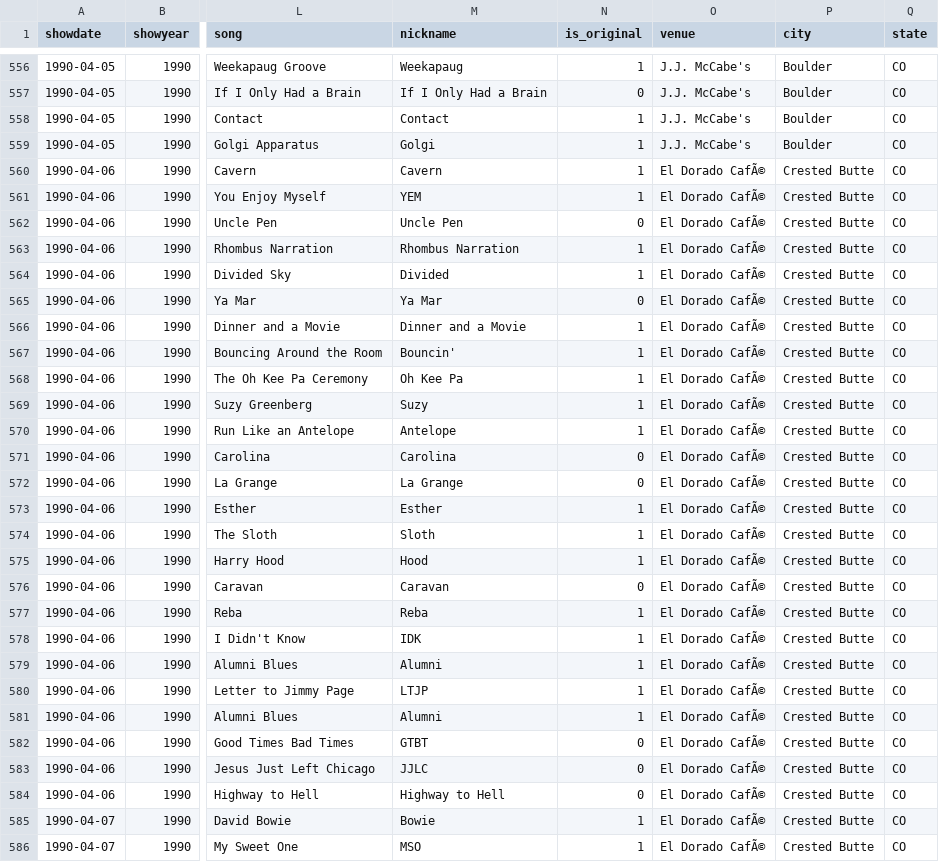
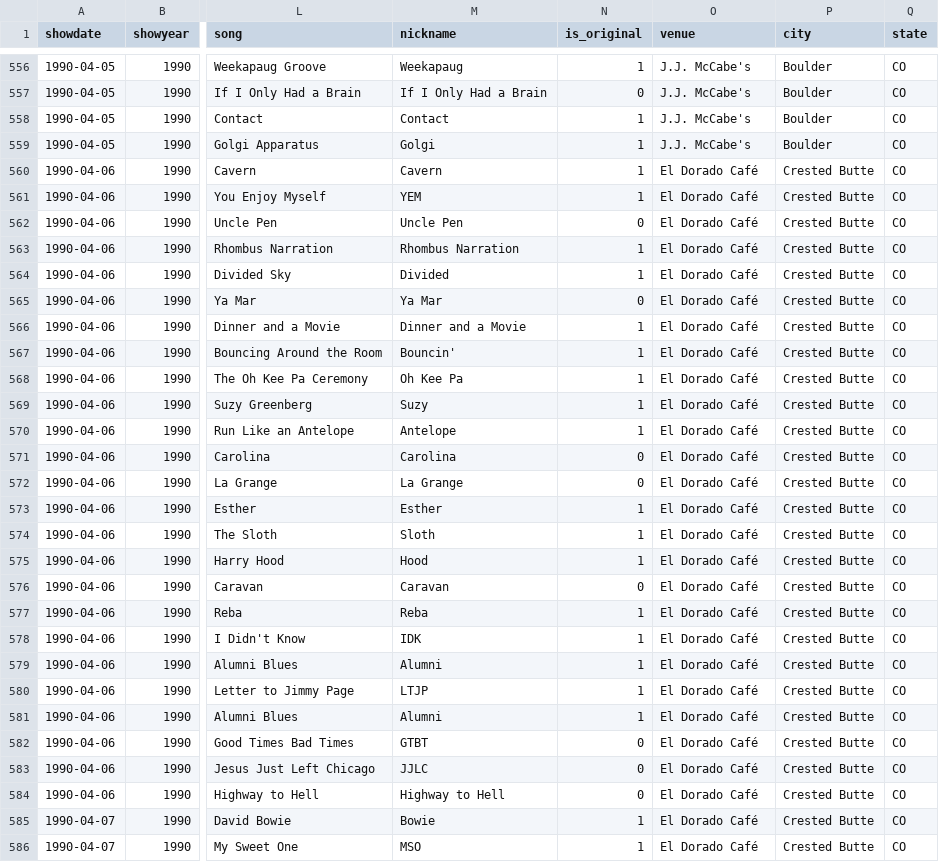
Before and after one commit to jwenerd/phish_setlists, a CSV file: data/csv/1990.csv, drawn as a sheet; only a part is shown, gaps mark what is left out; the diff covers the shown part only; the diff names each change by its address in the sheet, - before the commit and + after, or states it on an @@ line.

```diff
--- a/data/csv/1990.csv
+++ b/data/csv/1990.csv
-O560:O586 (venue): El Dorado CafÃ©
+O560:O586 (venue): El Dorado Café
```
Also changed, not shown: 58 edited cells elsewhere in this file, data/csv/1991.csv, data/csv/1992.csv, 12 other files.
